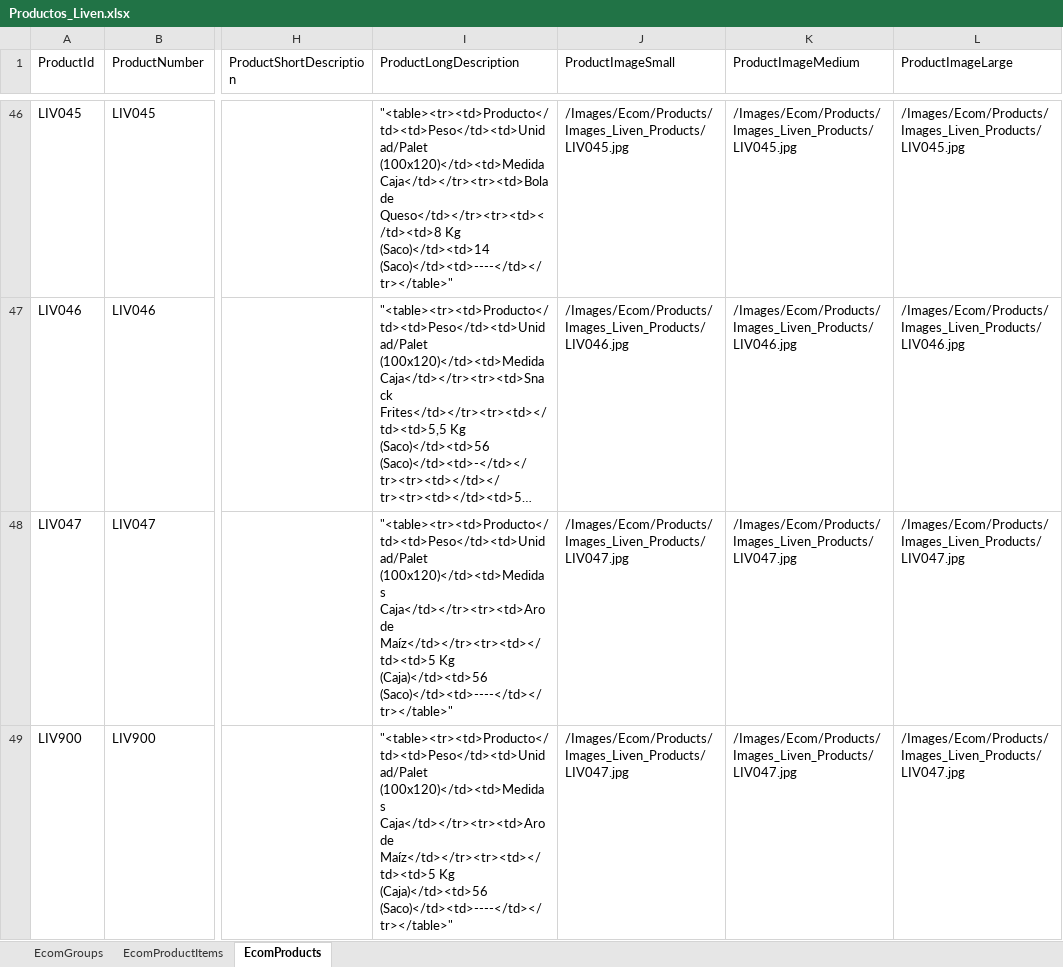
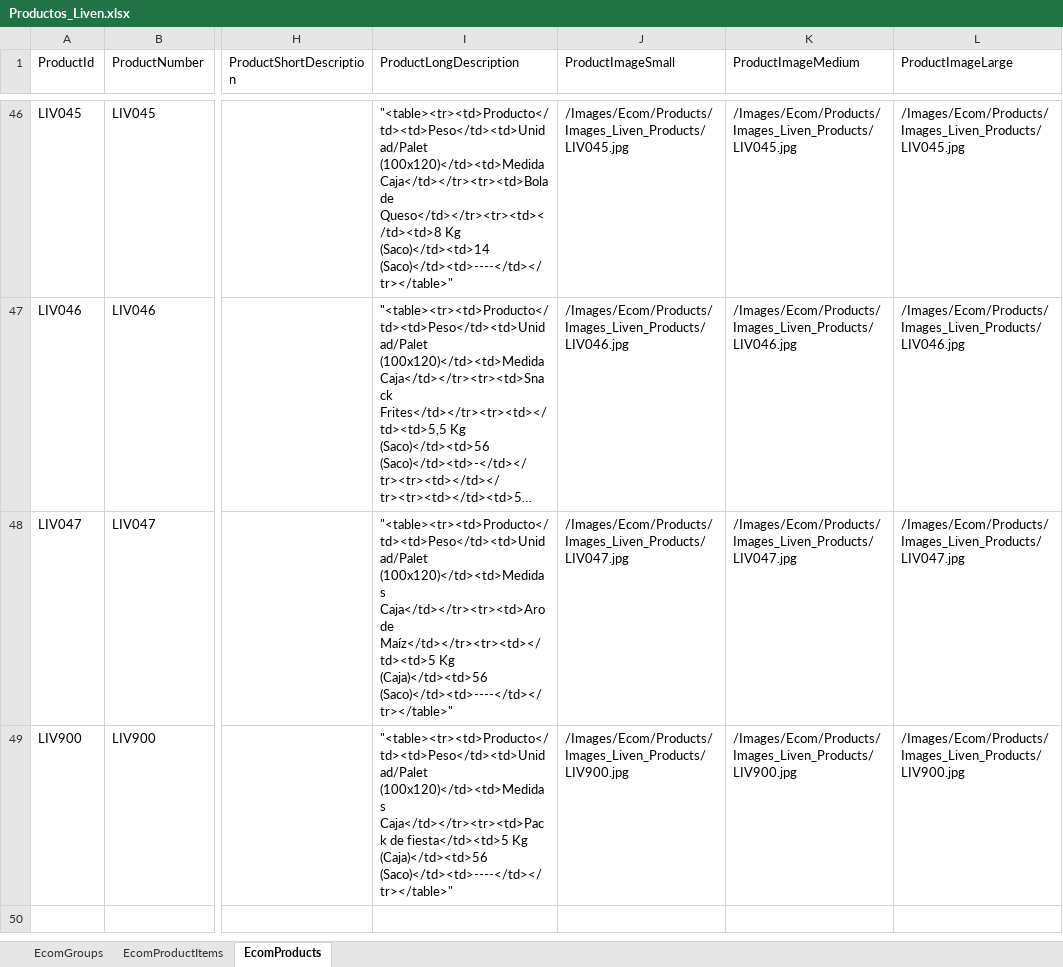
Before and after one commit to tomgomar/dwliven, an Excel workbook: Solutions/Rapido2.0.1/Files/Files/Integration/jobs/Productos_Liven.xlsx, sheet EcomProducts, drawn as a sheet; only a part is shown, gaps mark what is left out; long unchanged cells end in …; values as stored, in another font and other column widths than the file's, no borders; the diff names each change by its address in the sheet, - before the commit and + after, or states it on an @@ line.

```diff
--- a/Solutions/Rapido2.0.1/Files/Files/Integration/jobs/Productos_Liven.xlsx (sheet EcomProducts)
+++ b/Solutions/Rapido2.0.1/Files/Files/Integration/jobs/Productos_Liven.xlsx (sheet EcomProducts)
-I49 (ProductLongDescription): "<table><tr><td>Producto</td><td>Peso</td><td>Unidad/Palet (100x120)</td><td>Medidas Caja</td></tr><tr><td>Aro de Maíz</td></tr><tr><td></td><td>5 Kg (Caja)</td><td>56…
+I49 (ProductLongDescription): "<table><tr><td>Producto</td><td>Peso</td><td>Unidad/Palet (100x120)</td><td>Medidas Caja</td></tr><tr><td>Pack de fiesta</td><td>5 Kg (Caja)</td><td>56…
-J49 (ProductImageSmall): /Images/Ecom/Products/Images_Liven_Products/LIV047.jpg
+J49 (ProductImageSmall): /Images/Ecom/Products/Images_Liven_Products/LIV900.jpg
-K49 (ProductImageMedium): /Images/Ecom/Products/Images_Liven_Products/LIV047.jpg
+K49 (ProductImageMedium): /Images/Ecom/Products/Images_Liven_Products/LIV900.jpg
-L49 (ProductImageLarge): /Images/Ecom/Products/Images_Liven_Products/LIV047.jpg
+L49 (ProductImageLarge): /Images/Ecom/Products/Images_Liven_Products/LIV900.jpg
```
Also changed, not shown: Solutions/Rapido2.0.1/Files/Files/Integration/jobs/Productos_Zanuy.xlsx, 21 other files.
